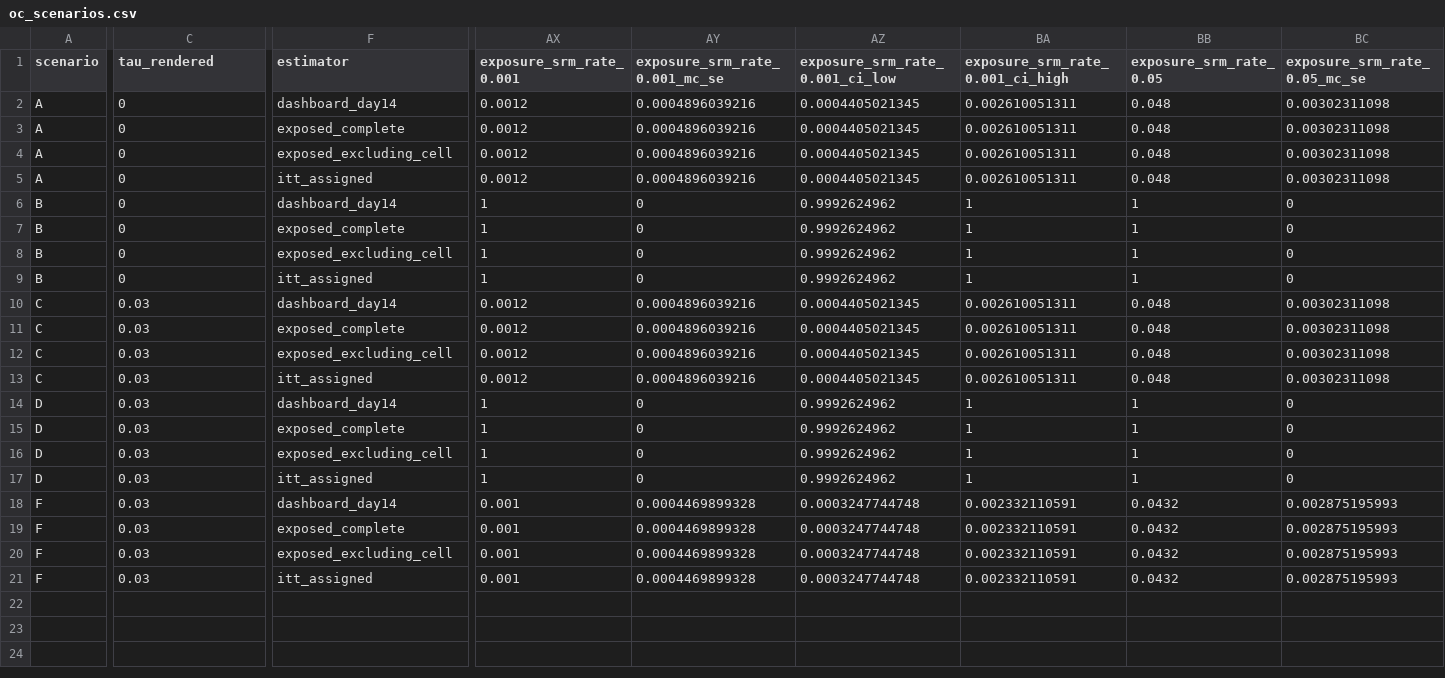
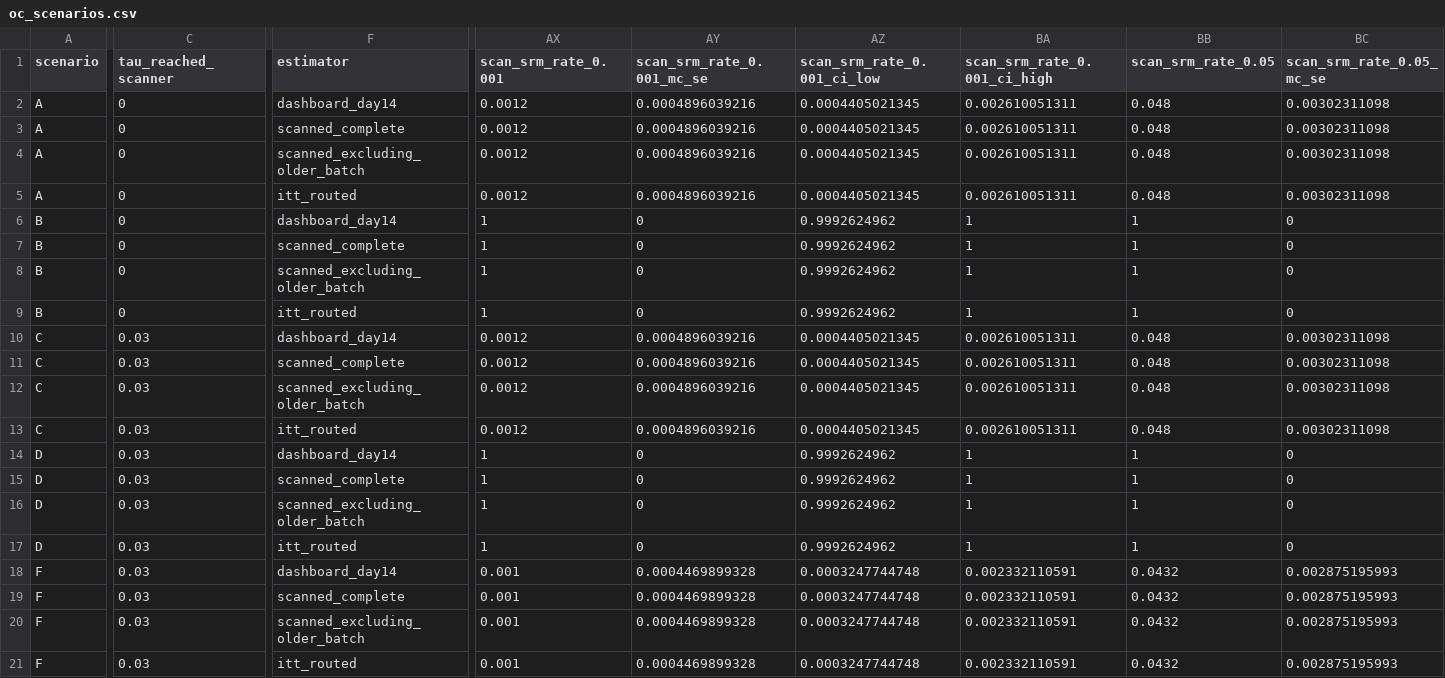
Before and after one commit to AdiMendelowitz/ab-test-forensics, a CSV file: results/case01/oc_scenarios.csv, drawn as a sheet; only a part is shown, gaps mark what is left out; the diff covers the shown part only; the diff names each change by its address in the sheet, - before the commit and + after, or states it on an @@ line.

```diff
--- a/results/case01/oc_scenarios.csv
+++ b/results/case01/oc_scenarios.csv
-C1: tau_rendered
+C1: tau_reached_scanner
-AX1: exposure_srm_rate_0.001
+AX1: scan_srm_rate_0.001
-AY1: exposure_srm_rate_0.001_mc_se
+AY1: scan_srm_rate_0.001_mc_se
-AZ1: exposure_srm_rate_0.001_ci_low
+AZ1: scan_srm_rate_0.001_ci_low
-BA1: exposure_srm_rate_0.001_ci_high
+BA1: scan_srm_rate_0.001_ci_high
-BB1: exposure_srm_rate_0.05
+BB1: scan_srm_rate_0.05
-BC1: exposure_srm_rate_0.05_mc_se
+BC1: scan_srm_rate_0.05_mc_se
-F3 (estimator): exposed_complete
+F3 (estimator): scanned_complete
-F4 (estimator): exposed_excluding_cell
+F4 (estimator): scanned_excluding_older_batch
-F5 (estimator): itt_assigned
+F5 (estimator): itt_routed
-F7 (estimator): exposed_complete
+F7 (estimator): scanned_complete
-F8 (estimator): exposed_excluding_cell
+F8 (estimator): scanned_excluding_older_batch
-F9 (estimator): itt_assigned
+F9 (estimator): itt_routed
-F11 (estimator): exposed_complete
+F11 (estimator): scanned_complete
-F12 (estimator): exposed_excluding_cell
+F12 (estimator): scanned_excluding_older_batch
-F13 (estimator): itt_assigned
+F13 (estimator): itt_routed
-F15 (estimator): exposed_complete
+F15 (estimator): scanned_complete
-F16 (estimator): exposed_excluding_cell
+F16 (estimator): scanned_excluding_older_batch
-F17 (estimator): itt_assigned
+F17 (estimator): itt_routed
-F19 (estimator): exposed_complete
+F19 (estimator): scanned_complete
-F20 (estimator): exposed_excluding_cell
+F20 (estimator): scanned_excluding_older_batch
-F21 (estimator): itt_assigned
+F21 (estimator): itt_routed
```
Also changed, not shown: 2 edited cells elsewhere in this file, results/case01/oc_contrasts.csv, results/case01/oc_deficit_sweep.csv, 44 other files.
